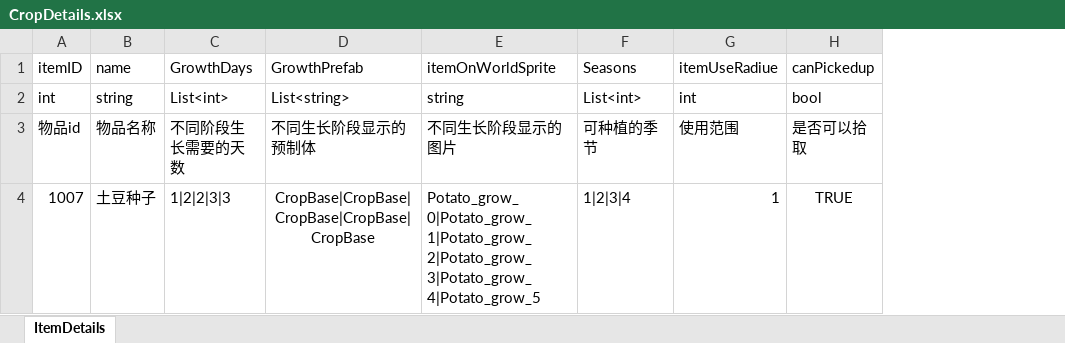
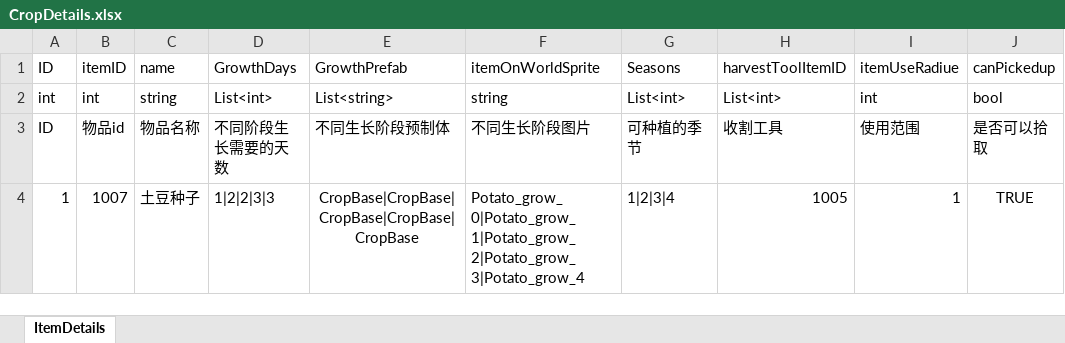
Before and after one commit to Hebes/2DFarm, an Excel workbook: Assets/Editor/CropDetails.xlsx, sheet ItemDetails, drawn as a sheet; only a part is shown; values as stored, in another font and other column widths than the file's, no borders; addresses are those after the commit; the diff names each change by its address in the sheet, - before the commit and + after, or states it on an @@ line.

```diff
--- a/Assets/Editor/CropDetails.xlsx (sheet ItemDetails)
+++ b/Assets/Editor/CropDetails.xlsx (sheet ItemDetails)
+column A, rows 1-4: ID | int | ID | 1
+column H, rows 1-4: harvestToolItemID | List<int> | 收割工具 | 1005
-E3: 不同生长阶段显示的预制体
+E3: 不同生长阶段预制体
-F3: 不同生长阶段显示的图片
+F3: 不同生长阶段图片
-F4: Potato_grow_0|Potato_grow_1|Potato_grow_2|Potato_grow_3|Potato_grow_4|Potato_grow_5
+F4: Potato_grow_0|Potato_grow_1|Potato_grow_2|Potato_grow_3|Potato_grow_4
```
Also changed, not shown: Assets/Editor/Excels/ItemDetails.xlsx, Assets/Editor/Excels/PlayerAnimators.xlsx, 17 other files.
